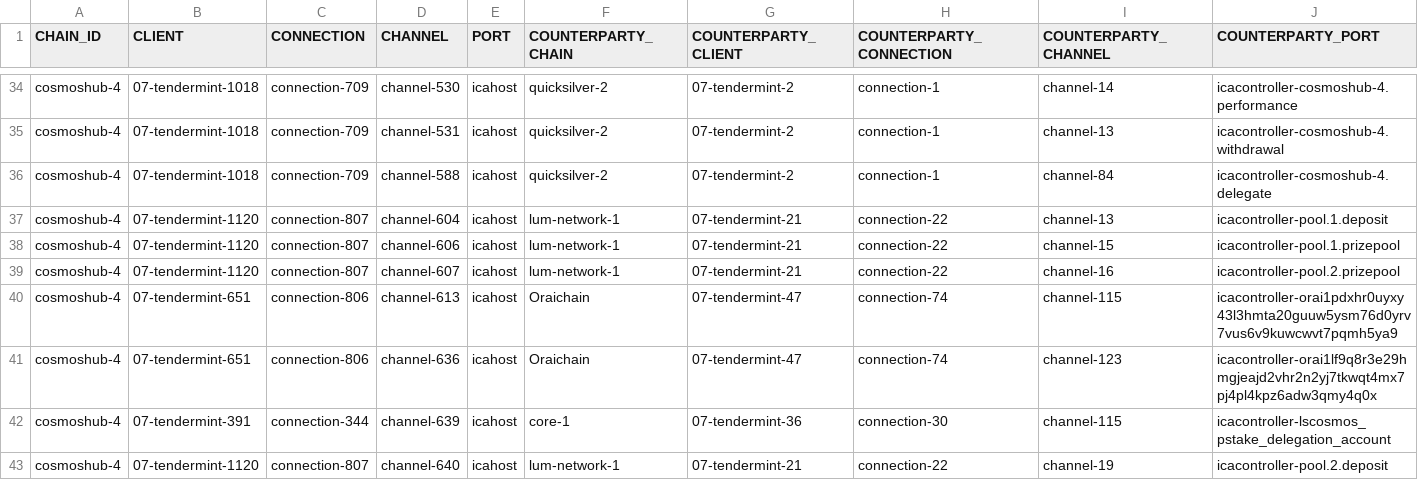
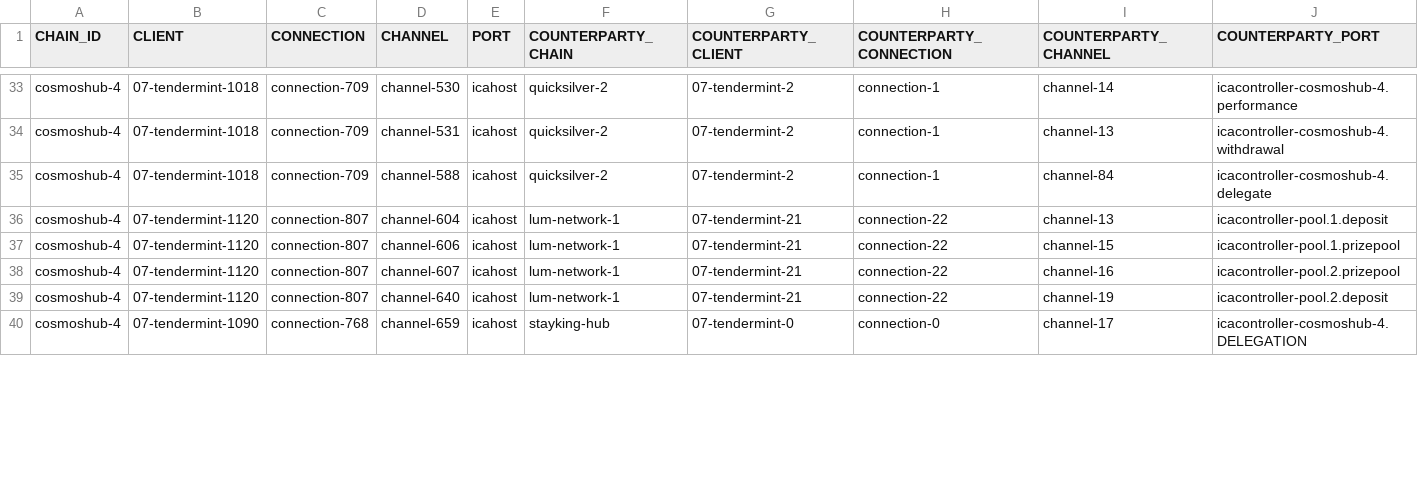
Before and after one commit to clemensgg/ibc-tables, a CSV file: cosmoshub/ibc_table.csv, drawn as a sheet; only a part is shown, gaps mark what is left out; removed rows and columns are numbered as before the commit, all else as after; the diff covers the shown part only; the diff names each change by its address in the sheet, - before the commit and + after, or states it on an @@ line.

```diff
--- a/cosmoshub/ibc_table.csv
+++ b/cosmoshub/ibc_table.csv
-row 40: cosmoshub-4 | 07-tendermint-651 | connection-806 | channel-613 | icahost | Oraichain | 07-tendermint-47 | connection-74 | channel-115 | icacontroller-orai1pdxhr0uyxy43l3hmta20guuw5ysm76d0yrv7vus6v9kuwcwvt7pqmh5ya9
-row 41: cosmoshub-4 | 07-tendermint-651 | connection-806 | channel-636 | icahost | Oraichain | 07-tendermint-47 | connection-74 | channel-123 | icacontroller-orai1lf9q8r3e29hmgjeajd2vhr2n2yj7tkwqt4mx7pj4pl4kpz6adw3qmy4q0x
-row 42: cosmoshub-4 | 07-tendermint-391 | connection-344 | channel-639 | icahost | core-1 | 07-tendermint-36 | connection-30 | channel-115 | icacontroller-lscosmos_pstake_delegation_account
+row 40: cosmoshub-4 | 07-tendermint-1090 | connection-768 | channel-659 | icahost | stayking-hub | 07-tendermint-0 | connection-0 | channel-17 | icacontroller-cosmoshub-4.DELEGATION
```
Also changed, not shown: 10 added rows and 1 removed row elsewhere in this file.
